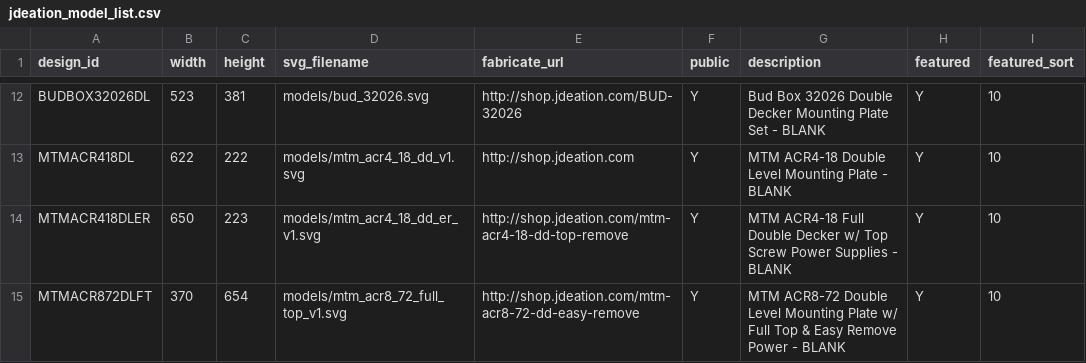
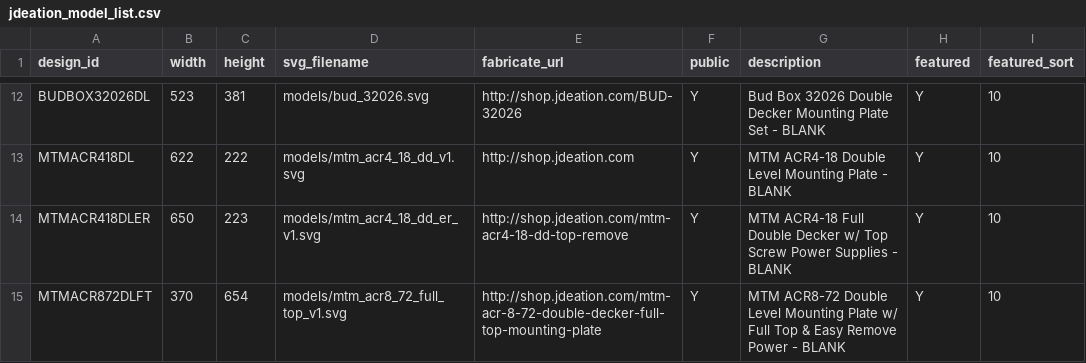
Before and after one commit to jchancel/jdeation-designer, a CSV file: jdeation_model_list.csv, drawn as a sheet; only a part is shown, gaps mark what is left out.

```diff
--- a/jdeation_model_list.csv
+++ b/jdeation_model_list.csv
@@ -14,2 +14,2 @@ MTMACR418DL,622,222,models/mtm_acr4_18_dd_v1.svg,http://shop.jdeation.com,Y,MTM
 MTMACR418DLER,650,223,models/mtm_acr4_18_dd_er_v1.svg,http://shop.jdeation.com/mtm-acr4-18-dd-top-remove,Y,MTM ACR4-18 Full Double Decker w/ Top Screw Power Supplies - BLANK,Y,10
-MTMACR872DLFT,370,654,models/mtm_acr8_72_full_top_v1.svg,http://shop.jdeation.com/mtm-acr8-72-dd-easy-remove,Y,MTM ACR8-72 Double Level Mounting Plate w/ Full Top & Easy Remove Power - BLANK,Y,10
+MTMACR872DLFT,370,654,models/mtm_acr8_72_full_top_v1.svg,http://shop.jdeation.com/mtm-acr-8-72-double-decker-full-top-mounting-plate,Y,MTM ACR8-72 Double Level Mounting Plate w/ Full Top & Easy Remove Power - BLANK,Y,10
```
Also changed, not shown: 1 other file.
